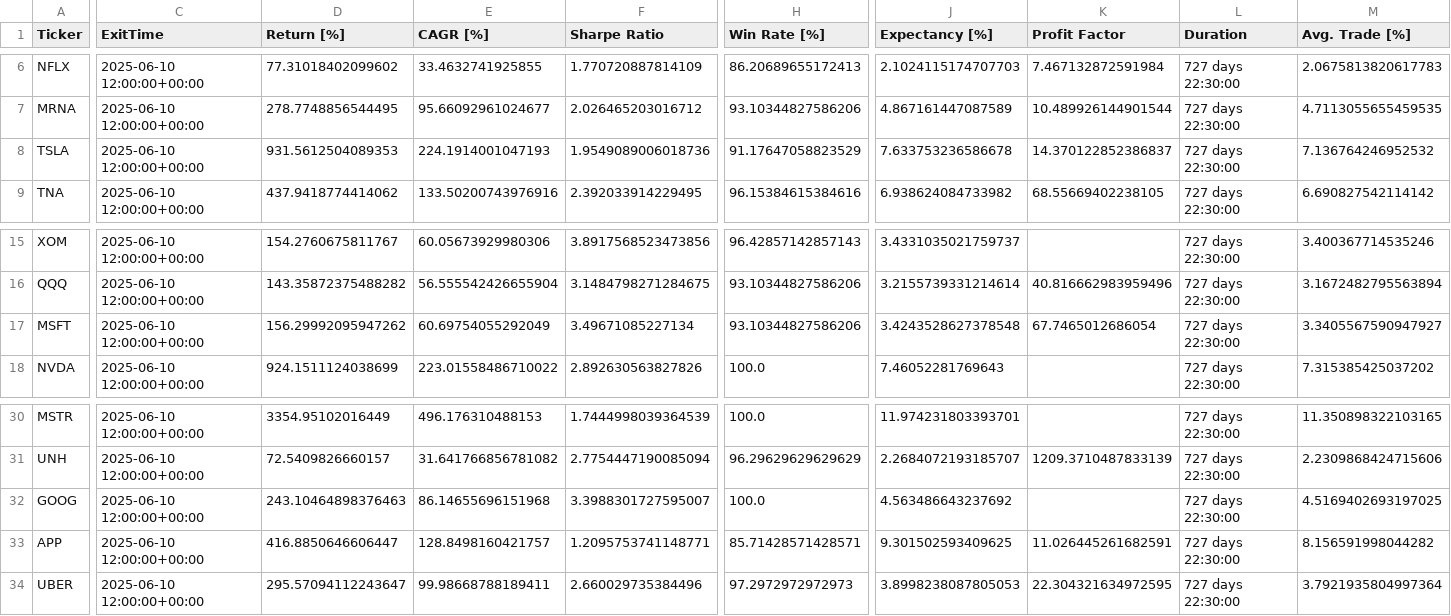
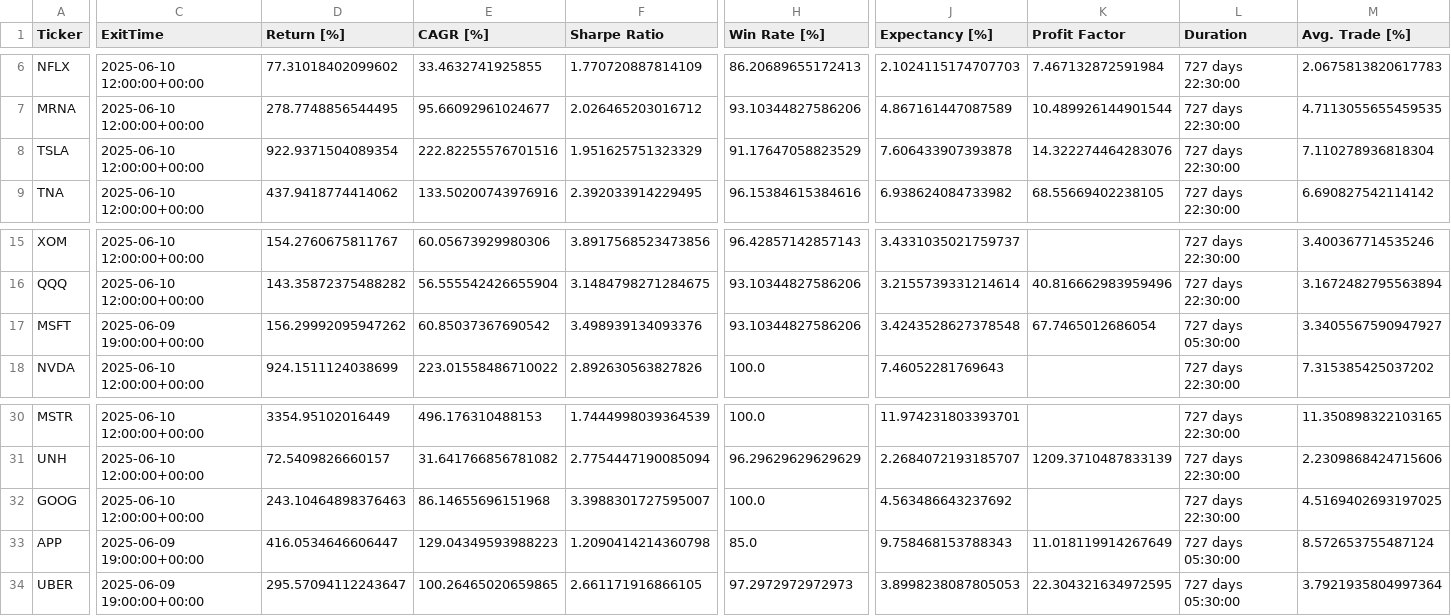
Before and after one commit to kaliinversionesyservicios/TraderEstrategias, a CSV file: data/backtesting/estadisticas.csv, drawn as a sheet; only a part is shown, gaps mark what is left out; the diff covers the shown part only; the diff names each change by its address in the sheet, - before the commit and + after, or states it on an @@ line.

```diff
--- a/data/backtesting/estadisticas.csv
+++ b/data/backtesting/estadisticas.csv
-D8 (Return [%]): 931.5612504089353
+D8 (Return [%]): 922.9371504089354
-E8 (CAGR [%]): 224.1914001047193
+E8 (CAGR [%]): 222.82255576701516
-F8 (Sharpe Ratio): 1.9549089006018736
+F8 (Sharpe Ratio): 1.951625751323329
-J8 (Expectancy [%]): 7.633753236586678
+J8 (Expectancy [%]): 7.606433907393878
-K8 (Profit Factor): 14.370122852386837
+K8 (Profit Factor): 14.322274464283076
-M8 (Avg. Trade [%]): 7.136764246952532
+M8 (Avg. Trade [%]): 7.110278936818304
-C17 (ExitTime): 2025-06-10 12:00:00+00:00
+C17 (ExitTime): 2025-06-09 19:00:00+00:00
-E17 (CAGR [%]): 60.69754055292049
+E17 (CAGR [%]): 60.85037367690542
-F17 (Sharpe Ratio): 3.49671085227134
+F17 (Sharpe Ratio): 3.498939134093376
-L17 (Duration): 727 days 22:30:00
+L17 (Duration): 727 days 05:30:00
-C33:C34 (ExitTime): 2025-06-10 12:00:00+00:00
+C33:C34 (ExitTime): 2025-06-09 19:00:00+00:00
-D33 (Return [%]): 416.8850646606447
+D33 (Return [%]): 416.0534646606447
-E33 (CAGR [%]): 128.8498160421757
+E33 (CAGR [%]): 129.04349593988223
-F33 (Sharpe Ratio): 1.2095753741148771
+F33 (Sharpe Ratio): 1.2090414214360798
-H33 (Win Rate [%]): 85.71428571428571
+H33 (Win Rate [%]): 85.0
-J33 (Expectancy [%]): 9.301502593409625
+J33 (Expectancy [%]): 9.758468153788343
-K33 (Profit Factor): 11.026445261682591
+K33 (Profit Factor): 11.018119914267649
-L33:L34 (Duration): 727 days 22:30:00
+L33:L34 (Duration): 727 days 05:30:00
-M33 (Avg. Trade [%]): 8.156591998044282
+M33 (Avg. Trade [%]): 8.572653755487124
-E34 (CAGR [%]): 99.98668788189411
+E34 (CAGR [%]): 100.26465020659865
-F34 (Sharpe Ratio): 2.660029735384496
+F34 (Sharpe Ratio): 2.661171916866105
```
Also changed, not shown: 2 edited cells elsewhere in this file, data/backtesting/trades.csv, 1 other file.
